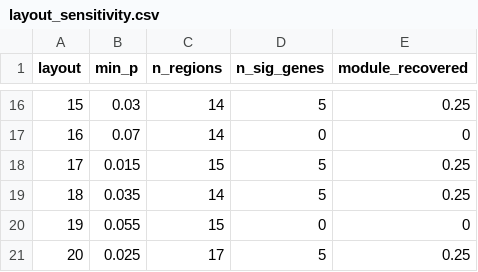
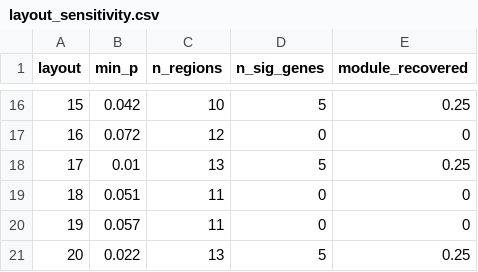
Before and after one commit to bioc/levi, a CSV file: inst/extdata/validation/layout_sensitivity.csv, drawn as a sheet; only a part is shown, gaps mark what is left out; the diff covers the shown part only.

```diff
--- a/inst/extdata/validation/layout_sensitivity.csv
+++ b/inst/extdata/validation/layout_sensitivity.csv
@@ -16,6 +16,6 @@
-15,0.03,14,5,0.25
-16,0.07,14,0,0
-17,0.015,15,5,0.25
-18,0.035,14,5,0.25
-19,0.055,15,0,0
-20,0.025,17,5,0.25
+15,0.042,10,5,0.25
+16,0.072,12,0,0
+17,0.01,13,5,0.25
+18,0.051,11,0,0
+19,0.057,11,0,0
+20,0.022,13,5,0.25
```
Also changed, not shown: 31 edited cells elsewhere in this file, inst/extdata/validation/power.csv, inst/extdata/validation/type1_error.csv, 35 other files.
